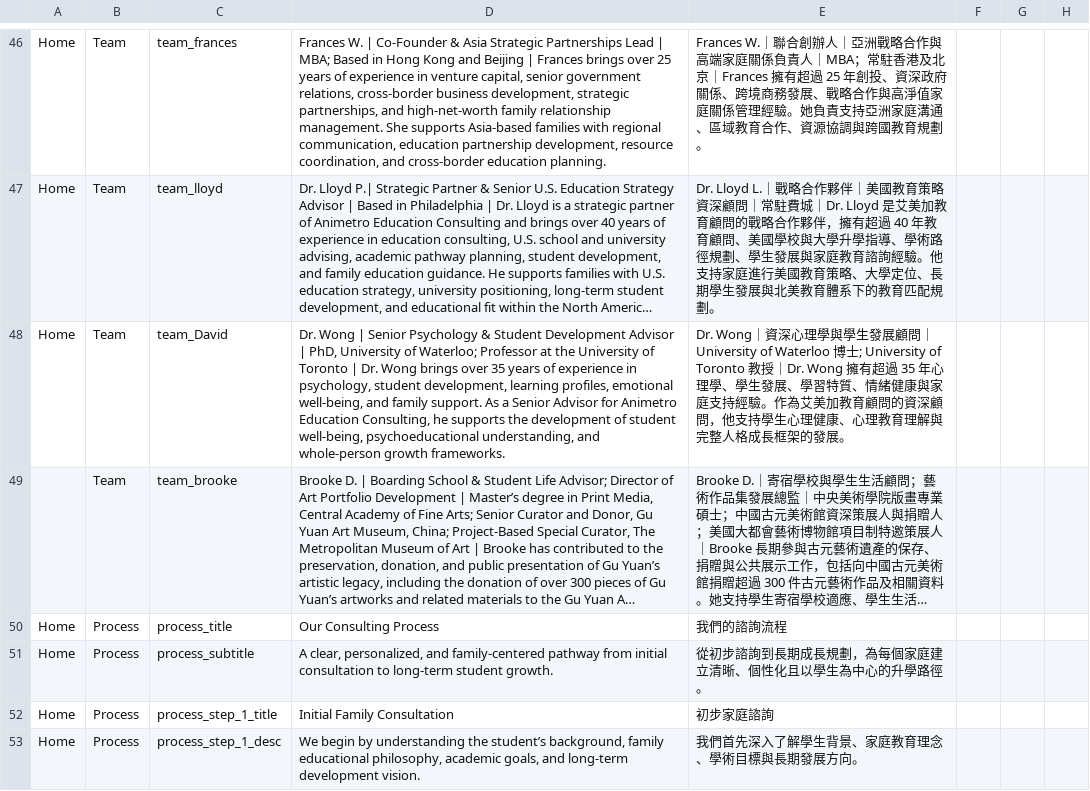
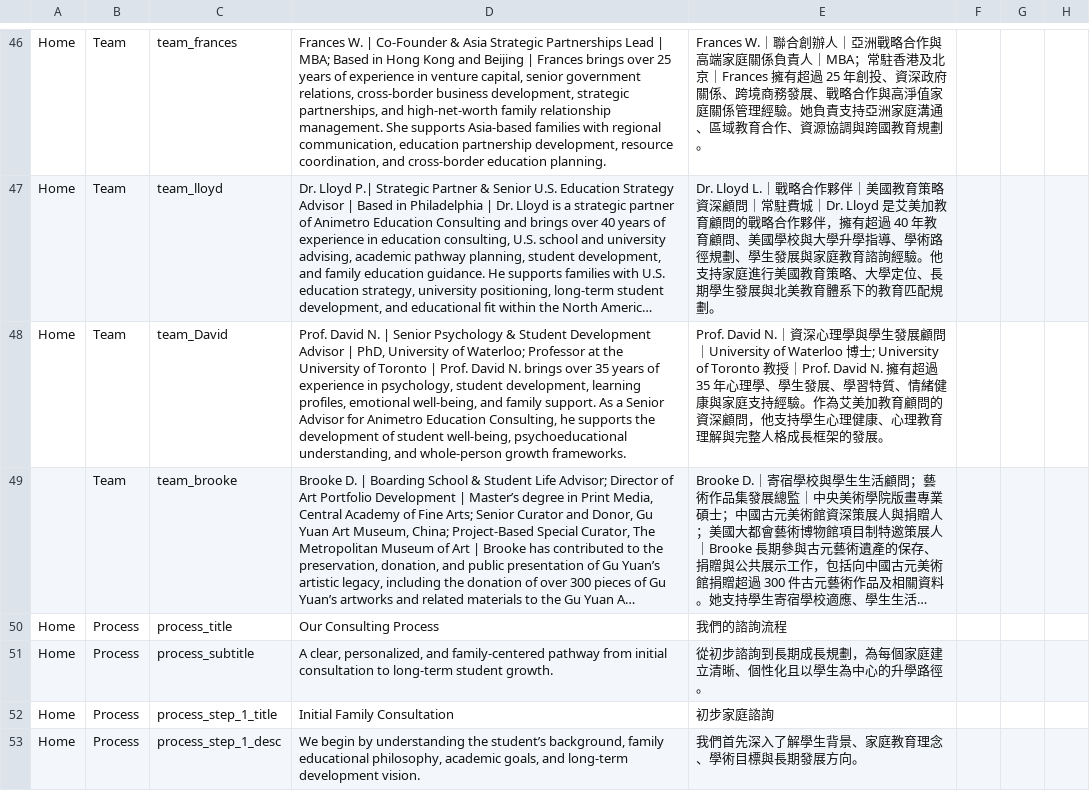
Before and after one commit to animetroconsulting-ui/Animetro-Consulting, a CSV file: content/website-content.csv, drawn as a sheet; only a part is shown, gaps mark what is left out; long unchanged cells end in …; the diff names each change by its address in the sheet, - before the commit and + after, or states it on an @@ line.

```diff
--- a/content/website-content.csv
+++ b/content/website-content.csv
-D48: Dr. Wong | Senior Psychology & Student Development Advisor | PhD, University of Waterloo; Professor at the University of Toronto | Dr. Wong brings over…
+D48: Prof. David N. | Senior Psychology & Student Development Advisor | PhD, University of Waterloo; Professor at the University of Toronto | Prof. David N. brings over…
-E48: Dr. Wong｜資深心理學與學生發展顧問｜University of Waterloo 博士; University of Toronto 教授｜Dr. Wong 擁有超過…
+E48: Prof. David N.｜資深心理學與學生發展顧問｜University of Waterloo 博士; University of Toronto 教授｜Prof. David N. 擁有超過…
```
Also changed, not shown: 36 other files.
